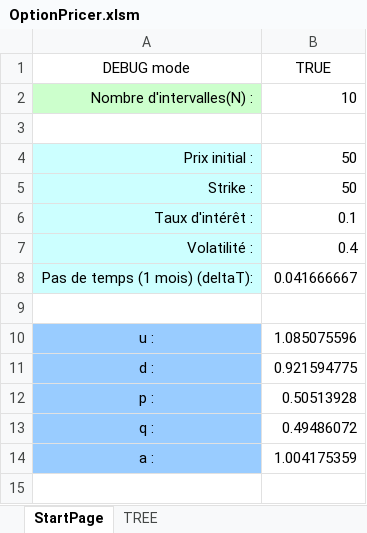
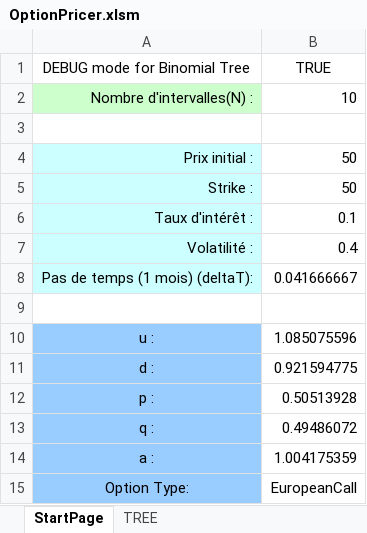
Before and after one commit to ZhiyuanLIPlus/ProjectPricingOption, an Excel workbook: OptionPricer.xlsm, sheet StartPage, drawn as a sheet; values as stored, in another font and other column widths than the file's, no borders; charts and pictures not drawn; the diff names each change by its address in the sheet, - before the commit and + after, or states it on an @@ line.

Commit message:
USA and European Option Done

```diff
--- a/OptionPricer.xlsm (sheet StartPage)
+++ b/OptionPricer.xlsm (sheet StartPage)
-A1: DEBUG mode
+A1: DEBUG mode for Binomial Tree
+row 15: Option Type: | EuropeanCall
```
Also changed, not shown: sheet TREE, charts or pictures, 1 other file.
